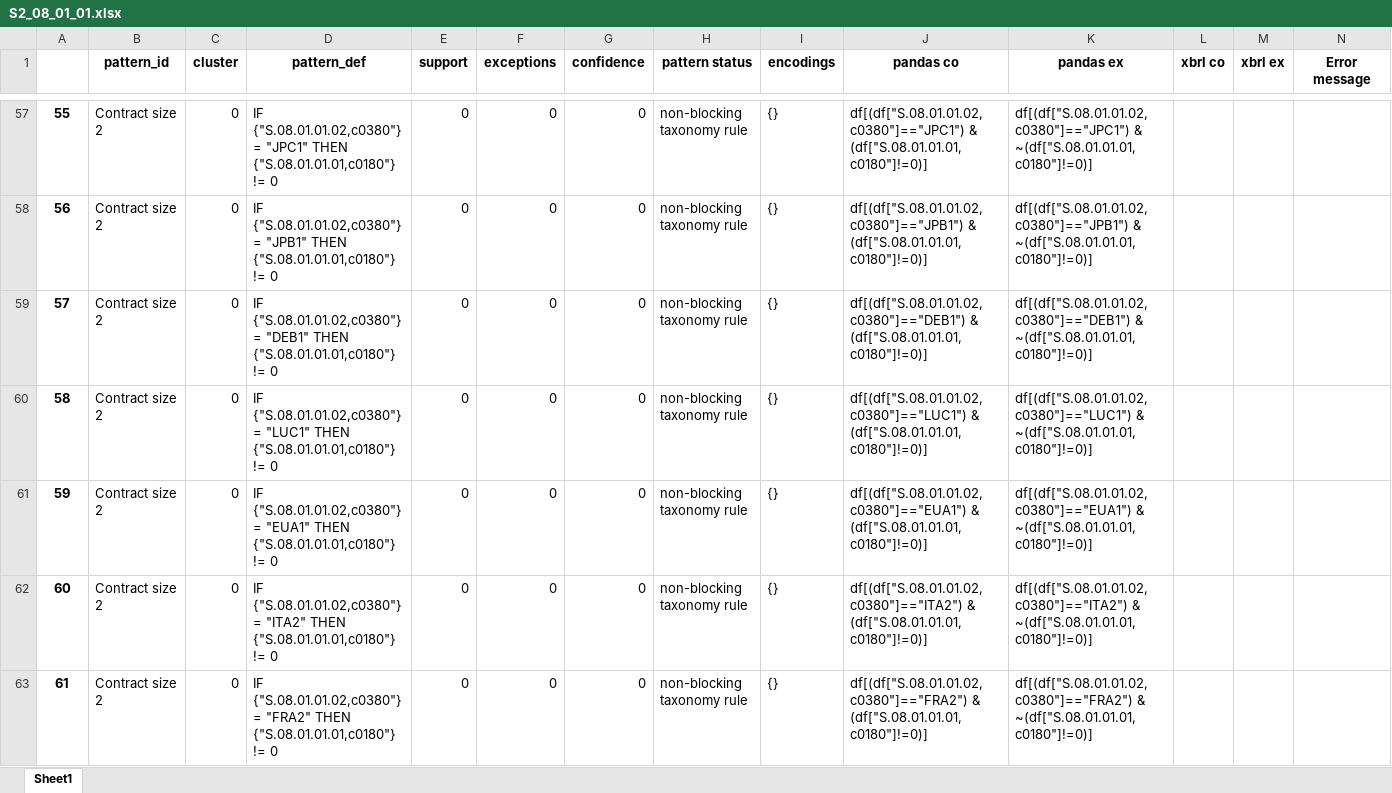
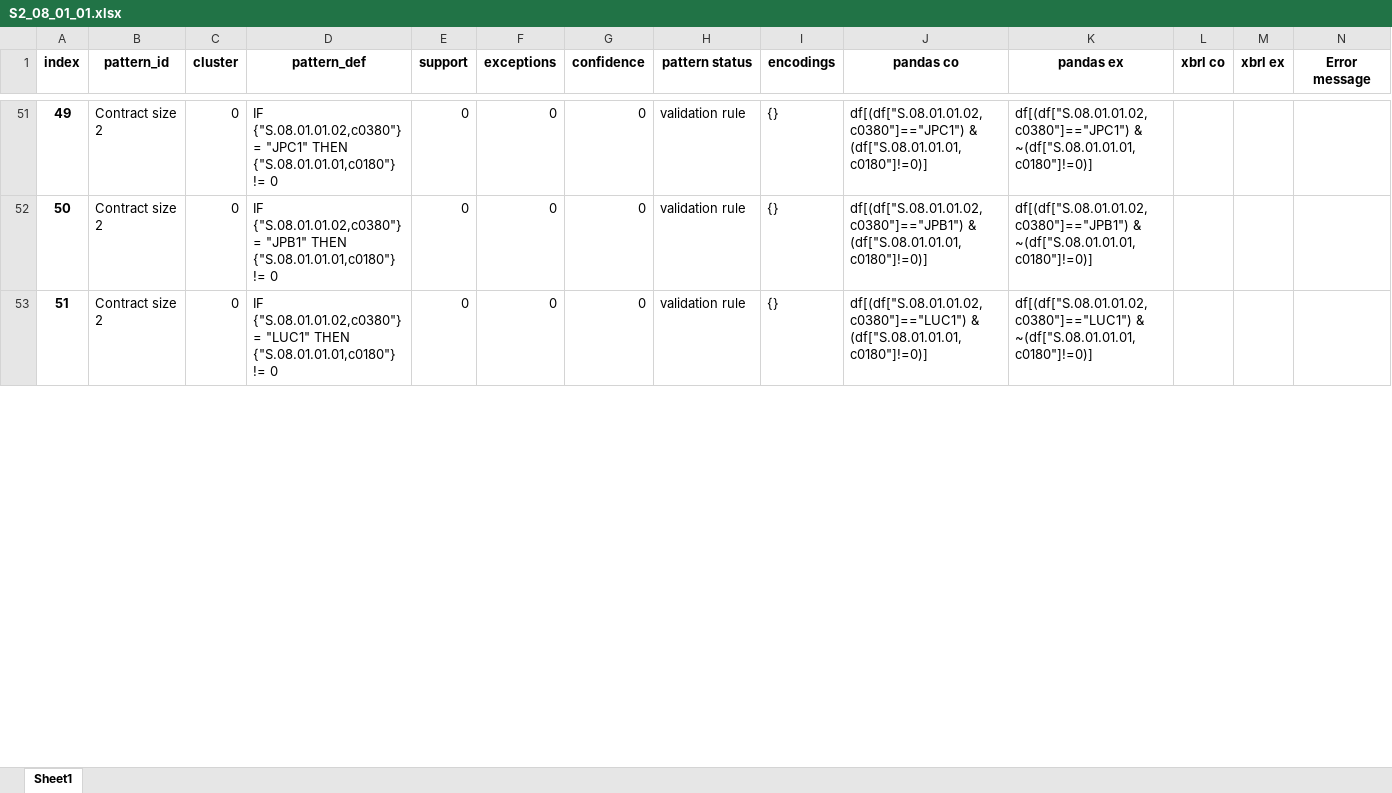
Before and after one commit to DeNederlandscheBank/data-quality-rules, an Excel workbook: solvency2-rules/S2_08_01_01.xlsx, sheet Sheet1, drawn as a sheet; only a part is shown, gaps mark what is left out; values as stored, in another font and other column widths than the file's, no borders; removed rows and columns are numbered as before the commit, all else as after; the diff covers the shown part only; the diff names each change by its address in the sheet, - before the commit and + after, or states it on an @@ line.

```diff
--- a/solvency2-rules/S2_08_01_01.xlsx (sheet Sheet1)
+++ b/solvency2-rules/S2_08_01_01.xlsx (sheet Sheet1)
@@ column A (index) renumbered from row 1 down @@
-H51:H52 (pattern status): non-blocking taxonomy rule
+H51:H52 (pattern status): validation rule
-row 59: 57 | Contract size 2 | 0 | IF {"S.08.01.01.02,c0380"} = "DEB1" THEN {"S.08.01.01.01,c0180"} != 0 | 0 | 0 | 0 | non-blocking taxonomy rule | {} | df[(df["S.08.01.01.02,c0380"]=="DEB1") & (df["S.08.01.01.01,c0180"]!=0)] | df[(df["S.08.01.01.02,c0380"]=="DEB1") & ~(df["S.08.01.01.01,c0180"]!=0)]
-H53 (pattern status): non-blocking taxonomy rule
+H53 (pattern status): validation rule
-row 61: 59 | Contract size 2 | 0 | IF {"S.08.01.01.02,c0380"} = "EUA1" THEN {"S.08.01.01.01,c0180"} != 0 | 0 | 0 | 0 | non-blocking taxonomy rule | {} | df[(df["S.08.01.01.02,c0380"]=="EUA1") & (df["S.08.01.01.01,c0180"]!=0)] | df[(df["S.08.01.01.02,c0380"]=="EUA1") & ~(df["S.08.01.01.01,c0180"]!=0)]
-row 62: 60 | Contract size 2 | 0 | IF {"S.08.01.01.02,c0380"} = "ITA2" THEN {"S.08.01.01.01,c0180"} != 0 | 0 | 0 | 0 | non-blocking taxonomy rule | {} | df[(df["S.08.01.01.02,c0380"]=="ITA2") & (df["S.08.01.01.01,c0180"]!=0)] | df[(df["S.08.01.01.02,c0380"]=="ITA2") & ~(df["S.08.01.01.01,c0180"]!=0)]
-row 63: 61 | Contract size 2 | 0 | IF {"S.08.01.01.02,c0380"} = "FRA2" THEN {"S.08.01.01.01,c0180"} != 0 | 0 | 0 | 0 | non-blocking taxonomy rule | {} | df[(df["S.08.01.01.02,c0380"]=="FRA2") & (df["S.08.01.01.01,c0180"]!=0)] | df[(df["S.08.01.01.02,c0380"]=="FRA2") & ~(df["S.08.01.01.01,c0180"]!=0)]
```
Also changed, not shown: 5 added rows, 22 removed rows and 97 edited cells elsewhere in this sheet, solvency2-rules/S2_08_01_01_02.xlsx, 3 other files.
